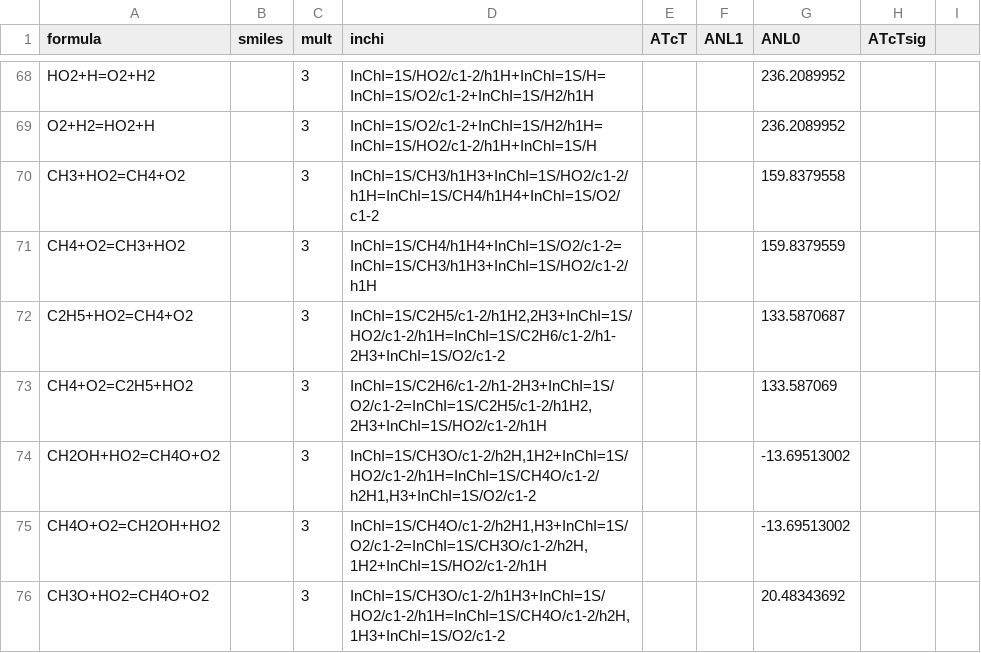
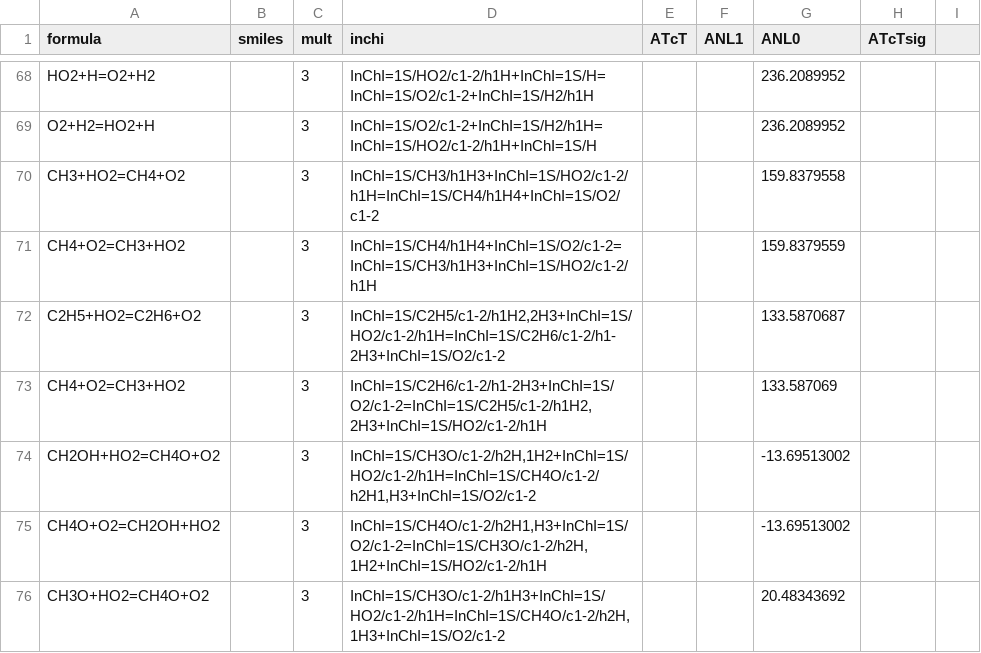
Before and after one commit to Auto-Mech/mechdriver, a CSV file: routines/pf/thermo/tsthermodb_0K.csv, drawn as a sheet; only a part is shown, gaps mark what is left out.

```diff
--- a/routines/pf/thermo/tsthermodb_0K.csv
+++ b/routines/pf/thermo/tsthermodb_0K.csv
@@ -71,4 +71,4 @@ CH3+HO2=CH4+O2,,3,"InChI=1S/CH3/h1H3+InChI=1S/HO2/c1-2/h1H=InChI=1S/CH4/h1H4+InC
 CH4+O2=CH3+HO2,,3,"InChI=1S/CH4/h1H4+InChI=1S/O2/c1-2=InChI=1S/CH3/h1H3+InChI=1S/HO2/c1-2/h1H",,,159.8379559,
-C2H5+HO2=CH4+O2,,3,"InChI=1S/C2H5/c1-2/h1H2,2H3+InChI=1S/HO2/c1-2/h1H=InChI=1S/C2H6/c1-2/h1-2H3+InChI=1S/O2/c1-2",,,133.5870687,
-CH4+O2=C2H5+HO2,,3,"InChI=1S/C2H6/c1-2/h1-2H3+InChI=1S/O2/c1-2=InChI=1S/C2H5/c1-2/h1H2,2H3+InChI=1S/HO2/c1-2/h1H",,,133.587069,
+C2H5+HO2=C2H6+O2,,3,"InChI=1S/C2H5/c1-2/h1H2,2H3+InChI=1S/HO2/c1-2/h1H=InChI=1S/C2H6/c1-2/h1-2H3+InChI=1S/O2/c1-2",,,133.5870687,
+CH4+O2=CH3+HO2,,3,"InChI=1S/C2H6/c1-2/h1-2H3+InChI=1S/O2/c1-2=InChI=1S/C2H5/c1-2/h1H2,2H3+InChI=1S/HO2/c1-2/h1H",,,133.587069,
 CH2OH+HO2=CH4O+O2,,3,"InChI=1S/CH3O/c1-2/h2H,1H2+InChI=1S/HO2/c1-2/h1H=InChI=1S/CH4O/c1-2/h2H1,H3+InChI=1S/O2/c1-2",,,-13.69513002,
```
Also changed, not shown: 1 other file.
